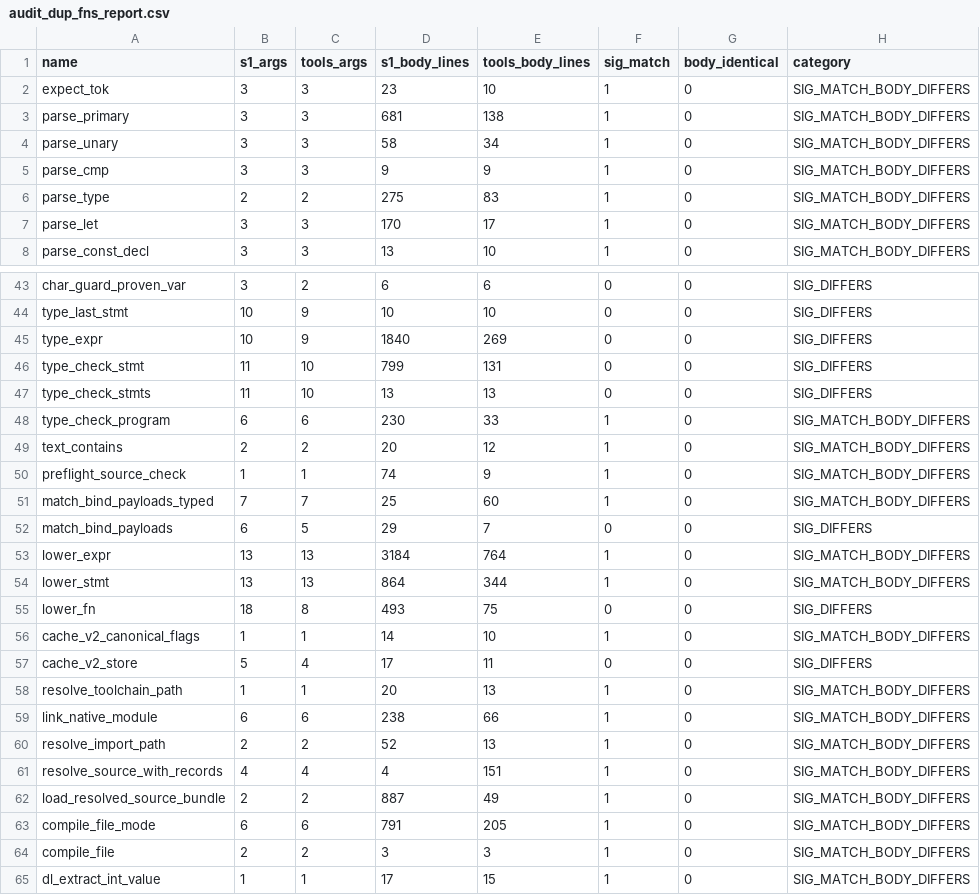
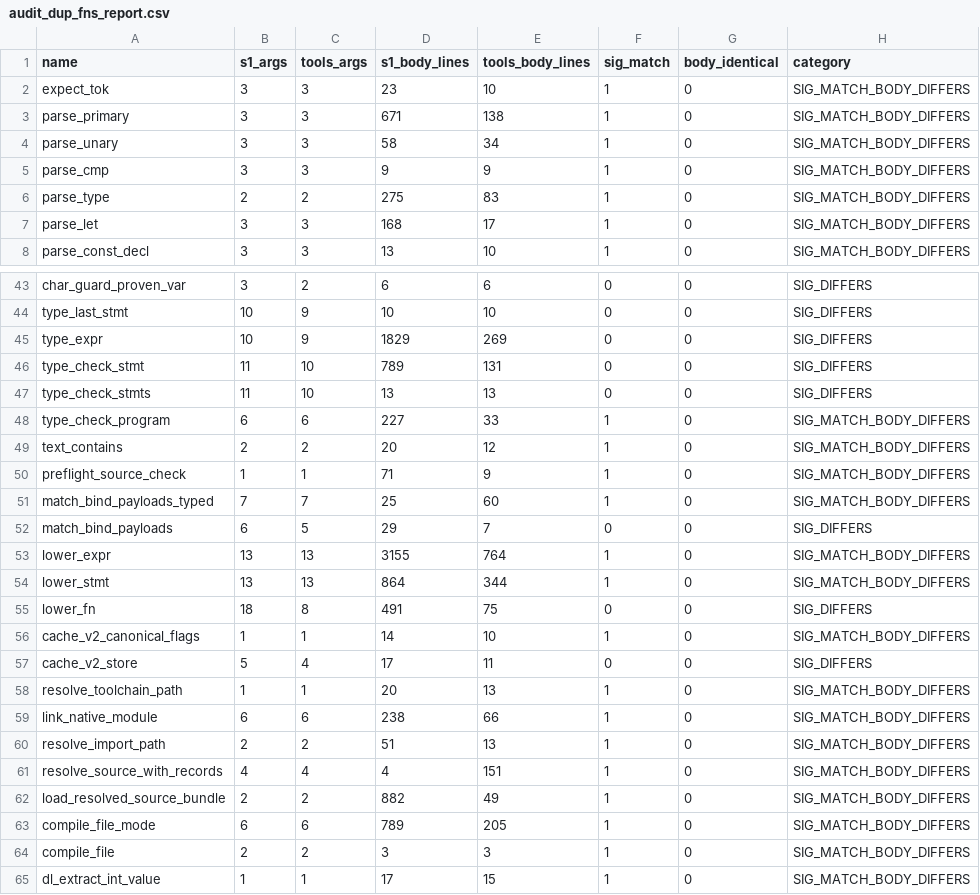
Before and after one commit to APEXINTELORG/Nucleor, a CSV file: tools/audit_dup_fns_report.csv, drawn as a sheet; only a part is shown, gaps mark what is left out; the diff covers the shown part only.

Commit message:
sanitize: second model-evidence pass (multi-line probe-finding + retrospectives)
Continuation of fix/sanitize-diagnostics, picks up the patterns the
first pass left:

- 62 multi-line (probe finding YYYY-MM-DD-slug) parentheticals that
 span comment-line breaks. Handled by /tmp/strip_pf.awk multi-line
 state machine: detect opening without close, consume continuation
 comment lines, strip to the closing `):`.
- 122 additional "// vX.Y.Z [RFC|paren-prefix|trailing]" comment-line
 prefixes my first sed didn't catch (e.g. "// v0.6.84 RFC V1.4:",
 "// v0.7.75 (defensive halt — ...:").
- 40 inline "Pre-v0.X.Y, ..." retrospective sentences in comments
 (no Workaround anchor, but bounded by sentence terminator).
- Inline "Pre-fix" and "wrong-class TYP-XXX" sentence-shaped
 retrospectives.

Standalone "// v0.x.y" comment lines with no body and trailing
whitespace cleaned up in the same pass.

After this commit:
 // v0.x.y standalone prefix: 206 (was 305)
 probe finding (any form): 8 (was 70)
 Pre-v[0-9]+.[0-9]+.[0-9]+: 119 (was 159)

Some patterns intentionally left for hand review:
- 119 remaining Pre-vX.Y.Z mentions are mostly mid-paragraph in
 multi-line rationale blocks where the surrounding context would
 break under regex strip
- 80 probe-finding-style identifiers with base-name collisions
 (e.g. arm_v134 -- bare arm exists elsewhere) need per-ident
 rename targets

bootstrap/nucleor_s1_seed.ll regenerated.
 New SHA: 55a2bce65aec70a51b5dee8b714f2aa3d31fdc0ef9b3c575530f9e197ff8da7c
 Fixed point verified.

Drift checks all green. All closure / json / concurrency sanity
tests pass.

```diff
--- a/tools/audit_dup_fns_report.csv
+++ b/tools/audit_dup_fns_report.csv
@@ -2,3 +2,3 @@ name,s1_args,tools_args,s1_body_lines,tools_body_lines,sig_match,body_identical,
 expect_tok,3,3,23,10,1,0,SIG_MATCH_BODY_DIFFERS
-parse_primary,3,3,681,138,1,0,SIG_MATCH_BODY_DIFFERS
+parse_primary,3,3,671,138,1,0,SIG_MATCH_BODY_DIFFERS
 parse_unary,3,3,58,34,1,0,SIG_MATCH_BODY_DIFFERS
@@ -6,3 +6,3 @@ parse_cmp,3,3,9,9,1,0,SIG_MATCH_BODY_DIFFERS
 parse_type,2,2,275,83,1,0,SIG_MATCH_BODY_DIFFERS
-parse_let,3,3,170,17,1,0,SIG_MATCH_BODY_DIFFERS
+parse_let,3,3,168,17,1,0,SIG_MATCH_BODY_DIFFERS
 parse_const_decl,3,3,13,10,1,0,SIG_MATCH_BODY_DIFFERS
@@ -44,13 +44,13 @@ char_guard_proven_var,3,2,6,6,0,0,SIG_DIFFERS
 type_last_stmt,10,9,10,10,0,0,SIG_DIFFERS
-type_expr,10,9,1840,269,0,0,SIG_DIFFERS
-type_check_stmt,11,10,799,131,0,0,SIG_DIFFERS
+type_expr,10,9,1829,269,0,0,SIG_DIFFERS
+type_check_stmt,11,10,789,131,0,0,SIG_DIFFERS
 type_check_stmts,11,10,13,13,0,0,SIG_DIFFERS
-type_check_program,6,6,230,33,1,0,SIG_MATCH_BODY_DIFFERS
+type_check_program,6,6,227,33,1,0,SIG_MATCH_BODY_DIFFERS
 text_contains,2,2,20,12,1,0,SIG_MATCH_BODY_DIFFERS
-preflight_source_check,1,1,74,9,1,0,SIG_MATCH_BODY_DIFFERS
+preflight_source_check,1,1,71,9,1,0,SIG_MATCH_BODY_DIFFERS
 match_bind_payloads_typed,7,7,25,60,1,0,SIG_MATCH_BODY_DIFFERS
 match_bind_payloads,6,5,29,7,0,0,SIG_DIFFERS
-lower_expr,13,13,3184,764,1,0,SIG_MATCH_BODY_DIFFERS
+lower_expr,13,13,3155,764,1,0,SIG_MATCH_BODY_DIFFERS
 lower_stmt,13,13,864,344,1,0,SIG_MATCH_BODY_DIFFERS
-lower_fn,18,8,493,75,0,0,SIG_DIFFERS
+lower_fn,18,8,491,75,0,0,SIG_DIFFERS
 cache_v2_canonical_flags,1,1,14,10,1,0,SIG_MATCH_BODY_DIFFERS
@@ -59,6 +59,6 @@ resolve_toolchain_path,1,1,20,13,1,0,SIG_MATCH_BODY_DIFFERS
 link_native_module,6,6,238,66,1,0,SIG_MATCH_BODY_DIFFERS
-resolve_import_path,2,2,52,13,1,0,SIG_MATCH_BODY_DIFFERS
+resolve_import_path,2,2,51,13,1,0,SIG_MATCH_BODY_DIFFERS
 resolve_source_with_records,4,4,4,151,1,0,SIG_MATCH_BODY_DIFFERS
-load_resolved_source_bundle,2,2,887,49,1,0,SIG_MATCH_BODY_DIFFERS
-compile_file_mode,6,6,791,205,1,0,SIG_MATCH_BODY_DIFFERS
+load_resolved_source_bundle,2,2,882,49,1,0,SIG_MATCH_BODY_DIFFERS
+compile_file_mode,6,6,789,205,1,0,SIG_MATCH_BODY_DIFFERS
 compile_file,2,2,3,3,1,0,SIG_MATCH_BODY_DIFFERS
```
Also changed, not shown: 6 edited cells elsewhere in this file, 2 other files.
